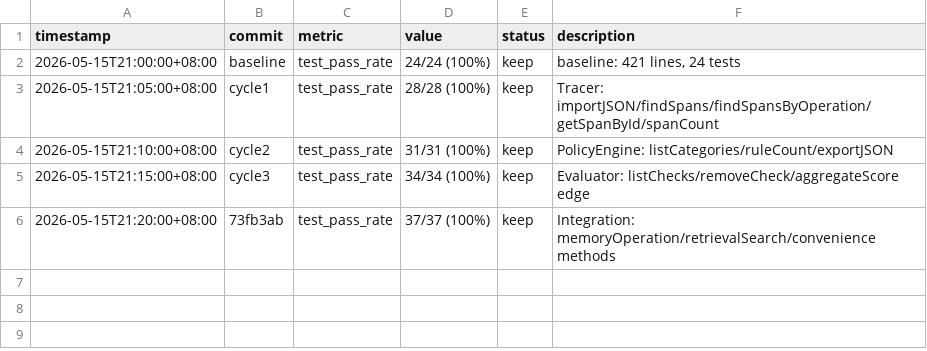
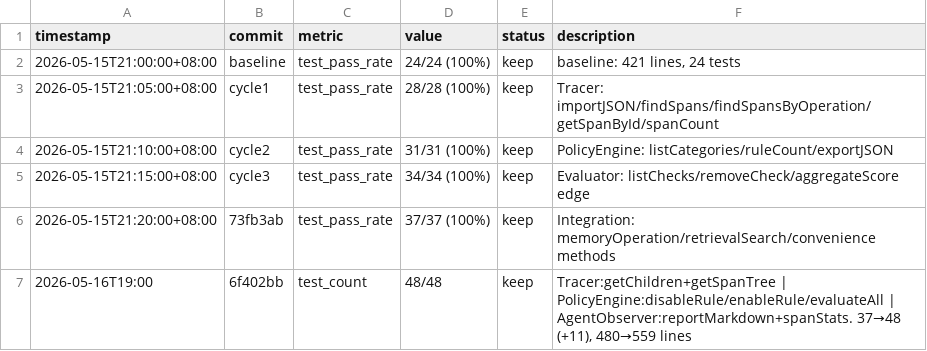
Before and after one commit to robertsong2019/openclaw-workspace, a TSV file: lab/agent-observability/experiments.tsv, drawn as a sheet; the diff names each change by its address in the sheet, - before the commit and + after, or states it on an @@ line.

Commit message:
Update MEMORY.md + daily notes: agent-observability 37→48 tests, 57-day zero-rollback streak

```diff
--- a/lab/agent-observability/experiments.tsv
+++ b/lab/agent-observability/experiments.tsv
+row 7: 2026-05-16T19:00 | 6f402bb | test_count | 48/48 | keep | Tracer:getChildren+getSpanTree | PolicyEngine:disableRule/enableRule/evaluateAll | AgentObserver:reportMarkdown+spanStats. 37→48 (+11), 480→559 lines
```
Also changed, not shown: 2 other files.
